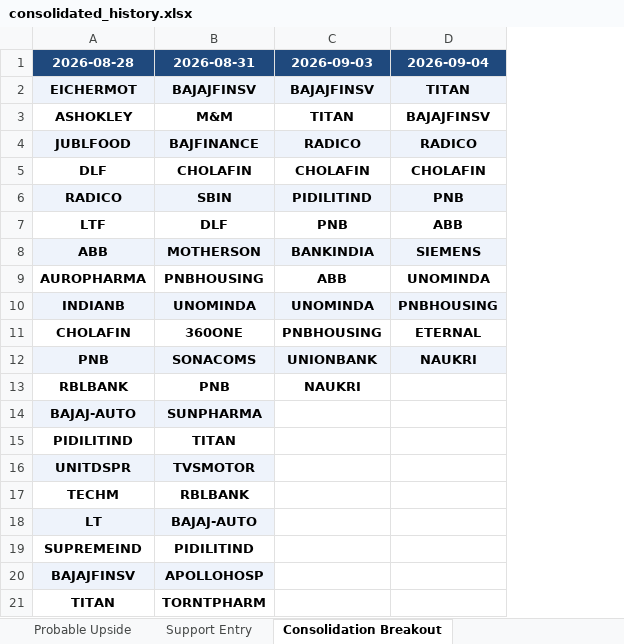
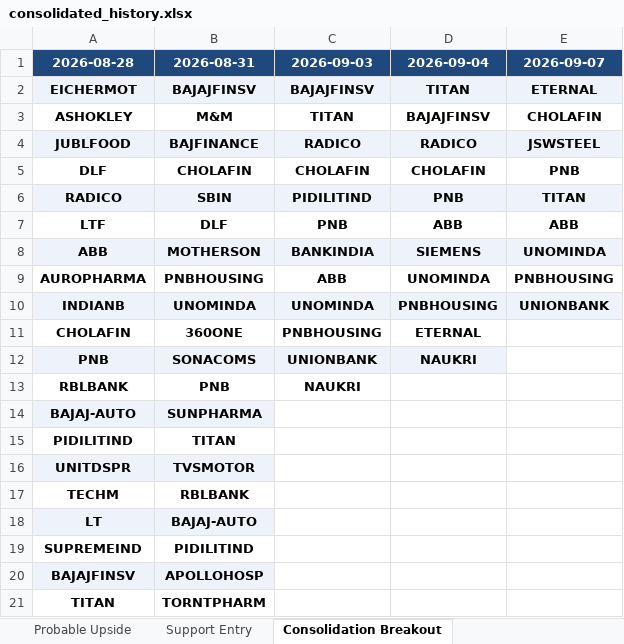
Before and after one commit to sushilray11/My_Project, an Excel workbook: Analysis/exports/consolidated_history.xlsx, sheet Consolidation Breakout, drawn as a sheet; values as stored, in another font and other column widths than the file's, no borders; the diff names each change by its address in the sheet, - before the commit and + after, or states it on an @@ line.

```diff
--- a/Analysis/exports/consolidated_history.xlsx (sheet Consolidation Breakout)
+++ b/Analysis/exports/consolidated_history.xlsx (sheet Consolidation Breakout)
+column E (2026-09-07), rows 2-10: ETERNAL | CHOLAFIN | JSWSTEEL | PNB | TITAN | ABB | UNOMINDA | PNBHOUSING | UNIONBANK
```
Also changed, not shown: sheet Support Entry, sheet Probable Upside, Project_Up/dailyTop.xlsx, Project_Up/history.xlsx, 7 other files.
